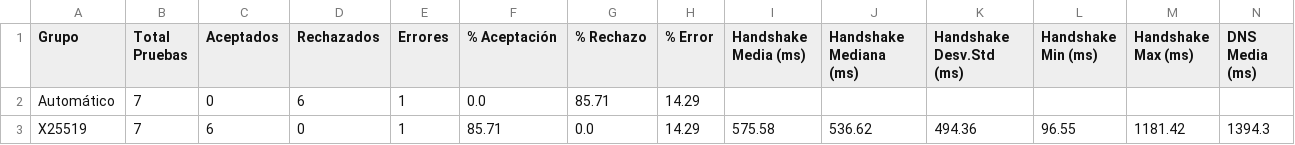
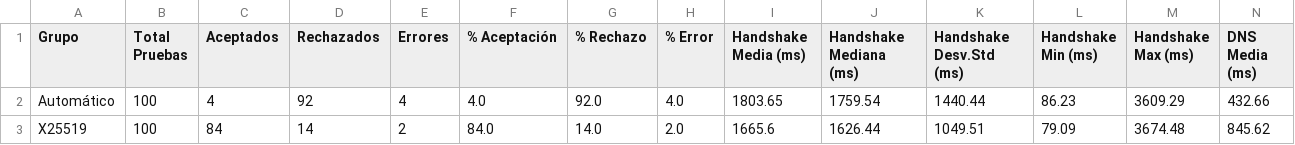
Before and after one commit to DiegoSanRoman/TFG-PQC, a CSV file: resultados/resumen_por_grupo.csv, drawn as a sheet; only a part is shown; the diff covers the shown part only; the diff names each change by its address in the sheet, - before the commit and + after, or states it on an @@ line.

```diff
--- a/resultados/resumen_por_grupo.csv
+++ b/resultados/resumen_por_grupo.csv
-B2:B3 (Total Pruebas): 7
+B2:B3 (Total Pruebas): 100
-C2 (Aceptados): 0
+C2 (Aceptados): 4
-D2 (Rechazados): 6
+D2 (Rechazados): 92
-E2 (Errores): 1
+E2 (Errores): 4
-F2 (% Aceptación): 0.0
+F2 (% Aceptación): 4.0
-G2 (% Rechazo): 85.71
+G2 (% Rechazo): 92.0
-H2 (% Error): 14.29
+H2 (% Error): 4.0
-I2 (Handshake Media (ms)): (empty)
+I2 (Handshake Media (ms)): 1803.65
-J2 (Handshake Mediana (ms)): (empty)
+J2 (Handshake Mediana (ms)): 1759.54
-K2 (Handshake Desv.Std (ms)): (empty)
+K2 (Handshake Desv.Std (ms)): 1440.44
-L2 (Handshake Min (ms)): (empty)
+L2 (Handshake Min (ms)): 86.23
-M2 (Handshake Max (ms)): (empty)
+M2 (Handshake Max (ms)): 3609.29
-N2 (DNS Media (ms)): (empty)
+N2 (DNS Media (ms)): 432.66
-C3 (Aceptados): 6
+C3 (Aceptados): 84
-D3 (Rechazados): 0
+D3 (Rechazados): 14
-E3 (Errores): 1
+E3 (Errores): 2
-F3 (% Aceptación): 85.71
+F3 (% Aceptación): 84.0
-G3 (% Rechazo): 0.0
+G3 (% Rechazo): 14.0
-H3 (% Error): 14.29
+H3 (% Error): 2.0
-I3 (Handshake Media (ms)): 575.58
+I3 (Handshake Media (ms)): 1665.6
-J3 (Handshake Mediana (ms)): 536.62
+J3 (Handshake Mediana (ms)): 1626.44
-K3 (Handshake Desv.Std (ms)): 494.36
+K3 (Handshake Desv.Std (ms)): 1049.51
-L3 (Handshake Min (ms)): 96.55
+L3 (Handshake Min (ms)): 79.09
-M3 (Handshake Max (ms)): 1181.42
+M3 (Handshake Max (ms)): 3674.48
-N3 (DNS Media (ms)): 1394.3
+N3 (DNS Media (ms)): 845.62
```
Also changed, not shown: 122 edited cells elsewhere in this file, resultados/resumen_calibracion_legacy.csv, resultados/resumen_calibracion_moderno.csv, 13 other files.
